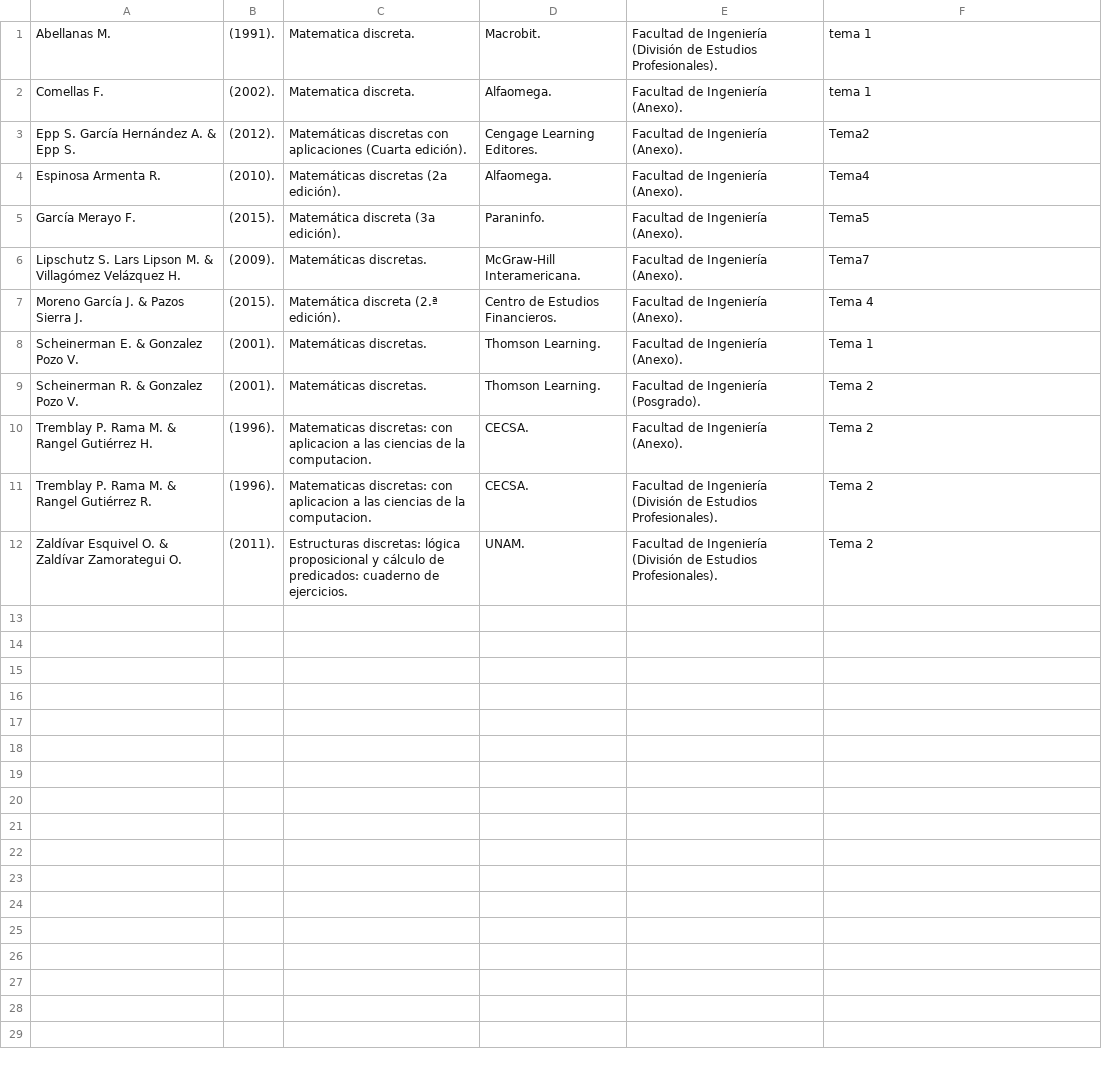
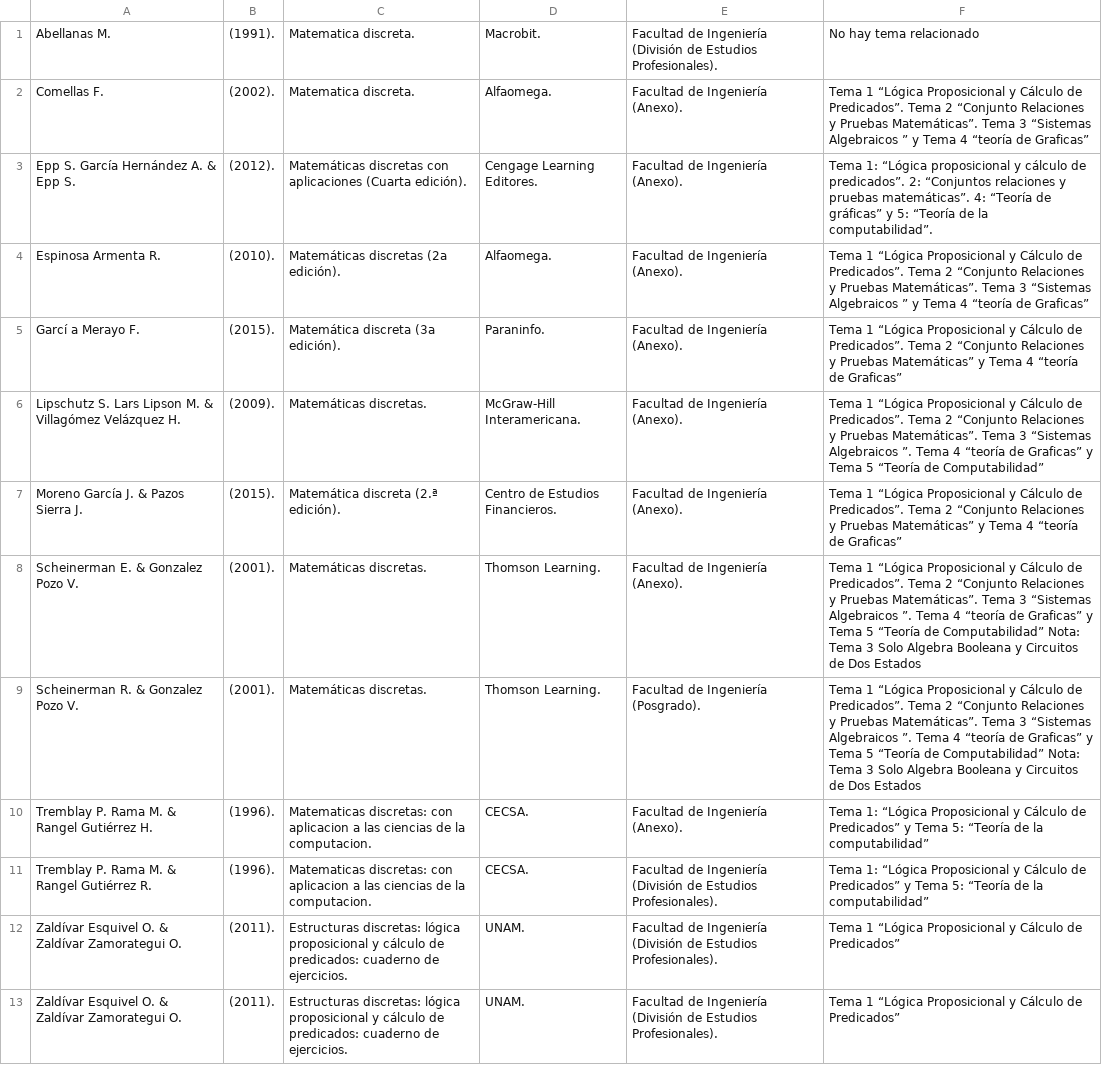
Before and after one commit to EstructurasFIDiscretas/EstrucuasFIDiscretas.github.io, a CSV file: Libros.csv, drawn as a sheet.

Commit message:
Update Libros.csv

```diff
--- a/Libros.csv
+++ b/Libros.csv
@@ -1,12 +1,13 @@
-Abellanas M., (1991)., Matematica discreta., Macrobit.,Facultad de Ingeniería (División de Estudios Profesionales).,tema 1,
-Comellas F., (2002)., Matematica discreta., Alfaomega.,Facultad de Ingeniería (Anexo).,tema 1,
-Epp S. García Hernández A. & Epp S., (2012)., Matemáticas discretas con aplicaciones (Cuarta edición)., Cengage Learning Editores.,Facultad de Ingeniería (Anexo).,Tema2,
-Espinosa Armenta R., (2010)., Matemáticas discretas (2a edición)., Alfaomega.,Facultad de Ingeniería (Anexo).,Tema4,
-García Merayo F., (2015)., Matemática discreta (3a edición)., Paraninfo.,Facultad de Ingeniería (Anexo).,Tema5,
-Lipschutz S. Lars Lipson M. & Villagómez Velázquez H., (2009)., Matemáticas discretas., McGraw-Hill Interamericana.,Facultad de Ingeniería (Anexo).,Tema7,
-Moreno García J. & Pazos Sierra J., (2015)., Matemática discreta (2.ª edición)., Centro de Estudios Financieros.,Facultad de Ingeniería (Anexo).,Tema 4,
-Scheinerman E. & Gonzalez Pozo V., (2001)., Matemáticas discretas., Thomson Learning.,Facultad de Ingeniería (Anexo)., Tema 1,
-Scheinerman R. & Gonzalez Pozo V., (2001)., Matemáticas discretas., Thomson Learning.,Facultad de Ingeniería (Posgrado)., Tema 2,
-Tremblay P. Rama M. & Rangel Gutiérrez H., (1996)., Matematicas discretas: con aplicacion a las ciencias de la computacion., CECSA.,Facultad de Ingeniería (Anexo).,Tema 2,
-Tremblay P. Rama M. & Rangel Gutiérrez R., (1996)., Matematicas discretas: con aplicacion a las ciencias de la computacion., CECSA.,Facultad de Ingeniería (División de Estudios Profesionales).,Tema 2,
-Zaldívar Esquivel O. & Zaldívar Zamorategui O., (2011)., Estructuras discretas: lógica proposicional y cálculo de predicados: cuaderno de ejercicios., UNAM.,Facultad de Ingeniería (División de Estudios Profesionales).,Tema 2,
+Abellanas M., (1991)., Matematica discreta., Macrobit.,Facultad de Ingeniería (División de Estudios Profesionales).,No hay tema relacionado,
+Comellas F., (2002)., Matematica discreta., Alfaomega.,Facultad de Ingeniería (Anexo).,Tema 1 “Lógica Proposicional y Cálculo de Predicados”.  Tema 2 “Conjunto Relaciones y Pruebas Matemáticas”.  Tema 3 “Sistemas Algebraicos ” y Tema 4 “teoría de Graficas”,
+Epp S. García Hernández A. & Epp S., (2012)., Matemáticas discretas con aplicaciones (Cuarta edición)., Cengage Learning Editores.,Facultad de Ingeniería (Anexo).,Tema 1: “Lógica proposicional y cálculo de predicados”. 2: “Conjuntos relaciones y pruebas matemáticas”. 4: “Teoría de gráficas” y 5: “Teoría de la computabilidad”.,
+Espinosa Armenta R., (2010)., Matemáticas discretas (2a edición)., Alfaomega.,Facultad de Ingeniería (Anexo).,Tema 1 “Lógica Proposicional y Cálculo de Predicados”. Tema 2 “Conjunto Relaciones y Pruebas Matemáticas”.  Tema 3 “Sistemas Algebraicos ” y Tema 4 “teoría de Graficas”,
+Garcí a Merayo F., (2015)., Matemática discreta (3a edición)., Paraninfo.,Facultad de Ingeniería (Anexo).,Tema 1 “Lógica Proposicional y Cálculo de Predicados”. Tema 2 “Conjunto Relaciones y Pruebas Matemáticas” y Tema 4 “teoría de Graficas”,
+Lipschutz S. Lars Lipson M. & Villagómez Velázquez H., (2009)., Matemáticas discretas., McGraw-Hill Interamericana.,Facultad de Ingeniería (Anexo).,Tema 1 “Lógica Proposicional y Cálculo de Predicados”. Tema 2 “Conjunto Relaciones y Pruebas Matemáticas”.  Tema 3 “Sistemas Algebraicos ”. Tema 4 “teoría de Graficas” y Tema 5 “Teoría de Computabilidad”,
+Moreno García J. & Pazos Sierra J., (2015)., Matemática discreta (2.ª edición)., Centro de Estudios Financieros.,Facultad de Ingeniería (Anexo).,Tema 1 “Lógica Proposicional y Cálculo de Predicados”.  Tema 2 “Conjunto Relaciones y Pruebas Matemáticas” y Tema 4 “teoría de Graficas”,
+Scheinerman E. & Gonzalez Pozo V., (2001)., Matemáticas discretas., Thomson Learning.,Facultad de Ingeniería (Anexo)., Tema 1 “Lógica Proposicional y Cálculo de Predicados”. Tema 2 “Conjunto Relaciones y Pruebas Matemáticas”.  Tema 3 “Sistemas Algebraicos ”. Tema 4 “teoría de Graficas” y Tema 5 “Teoría de Computabilidad” Nota: Tema 3 Solo Algebra Booleana y Circuitos de Dos Estados,
+Scheinerman R. & Gonzalez Pozo V., (2001)., Matemáticas discretas., Thomson Learning.,Facultad de Ingeniería (Posgrado)., Tema 1 “Lógica Proposicional y Cálculo de Predicados”. Tema 2 “Conjunto Relaciones y Pruebas Matemáticas”.  Tema 3 “Sistemas Algebraicos ”. Tema 4 “teoría de Graficas” y Tema 5 “Teoría de Computabilidad” Nota: Tema 3 Solo Algebra Booleana y Circuitos de Dos Estados,
+Tremblay P. Rama M. & Rangel Gutiérrez H., (1996)., Matematicas discretas: con aplicacion a las ciencias de la computacion., CECSA.,Facultad de Ingeniería (Anexo).,Tema 1: “Lógica Proposicional y Cálculo de Predicados” y  Tema 5: “Teoría de la computabilidad”,
+Tremblay P. Rama M. & Rangel Gutiérrez R., (1996)., Matematicas discretas: con aplicacion a las ciencias de la computacion., CECSA.,Facultad de Ingeniería (División de Estudios Profesionales).,Tema 1: “Lógica Proposicional y Cálculo de Predicados” y  Tema 5: “Teoría de la computabilidad”,
+Zaldívar Esquivel O. & Zaldívar Zamorategui O., (2011)., Estructuras discretas: lógica proposicional y cálculo de predicados: cuaderno de ejercicios., UNAM.,Facultad de Ingeniería (División de Estudios Profesionales).,Tema 1 “Lógica Proposicional y Cálculo de Predicados”,
+Zaldívar Esquivel O. & Zaldívar Zamorategui O., (2011)., Estructuras discretas: lógica proposicional y cálculo de predicados: cuaderno de ejercicios., UNAM.,Facultad de Ingeniería (División de Estudios Profesionales).,Tema 1 “Lógica Proposicional y Cálculo de Predicados”,
```
